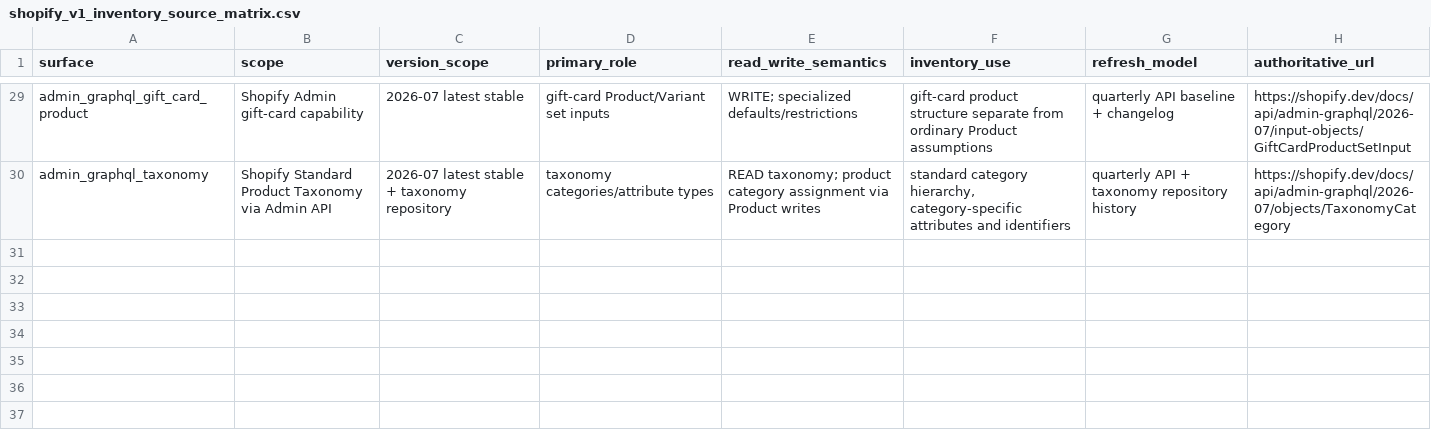
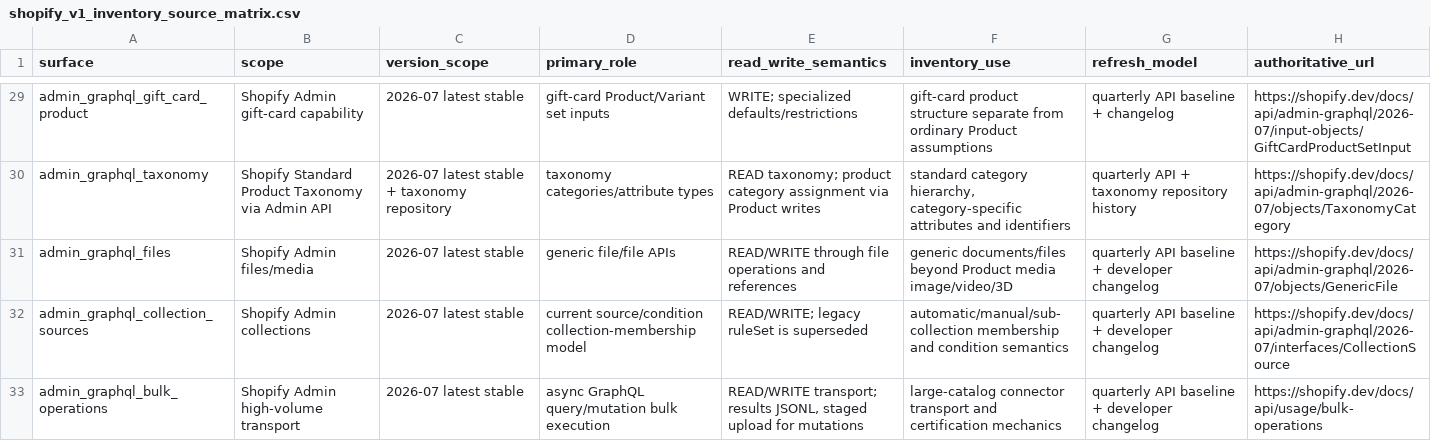
Before and after one commit to Stanislavikus/babypark-b2b, a CSV file: docs/data/shopify_v1_inventory_source_matrix.csv, drawn as a sheet; only a part is shown, gaps mark what is left out; the diff covers the shown part only.

```diff
--- a/docs/data/shopify_v1_inventory_source_matrix.csv
+++ b/docs/data/shopify_v1_inventory_source_matrix.csv
@@ -30 +30,4 @@ admin_graphql_gift_card_product,Shopify Admin gift-card capability,2026-07 lates
 admin_graphql_taxonomy,Shopify Standard Product Taxonomy via Admin API,2026-07 latest stable + taxonomy repository,taxonomy categories/attribute types,READ taxonomy; product category assignment via Product writes,"standard category hierarchy, category-specific attributes and identifiers",quarterly API + taxonomy repository history,https://shopify.dev/docs/api/admin-graphql/2026-07/objects/TaxonomyCategory
+admin_graphql_files,Shopify Admin files/media,2026-07 latest stable,generic file/file APIs,READ/WRITE through file operations and references,generic documents/files beyond Product media image/video/3D,quarterly API baseline + developer changelog,https://shopify.dev/docs/api/admin-graphql/2026-07/objects/GenericFile
+admin_graphql_collection_sources,Shopify Admin collections,2026-07 latest stable,current source/condition collection-membership model,READ/WRITE; legacy ruleSet is superseded,automatic/manual/sub-collection membership and condition semantics,quarterly API baseline + developer changelog,https://shopify.dev/docs/api/admin-graphql/2026-07/interfaces/CollectionSource
+admin_graphql_bulk_operations,Shopify Admin high-volume transport,2026-07 latest stable,async GraphQL query/mutation bulk execution,"READ/WRITE transport; results JSONL, staged upload for mutations",large-catalog connector transport and certification mechanics,quarterly API baseline + developer changelog,https://shopify.dev/docs/api/usage/bulk-operations
```
Also changed, not shown: 3 added rows and 1 edited cell elsewhere in this file, docs/data/shopify_v1_alias_groups.csv, docs/data/shopify_v1_capability_clusters.csv, 6 other files.
